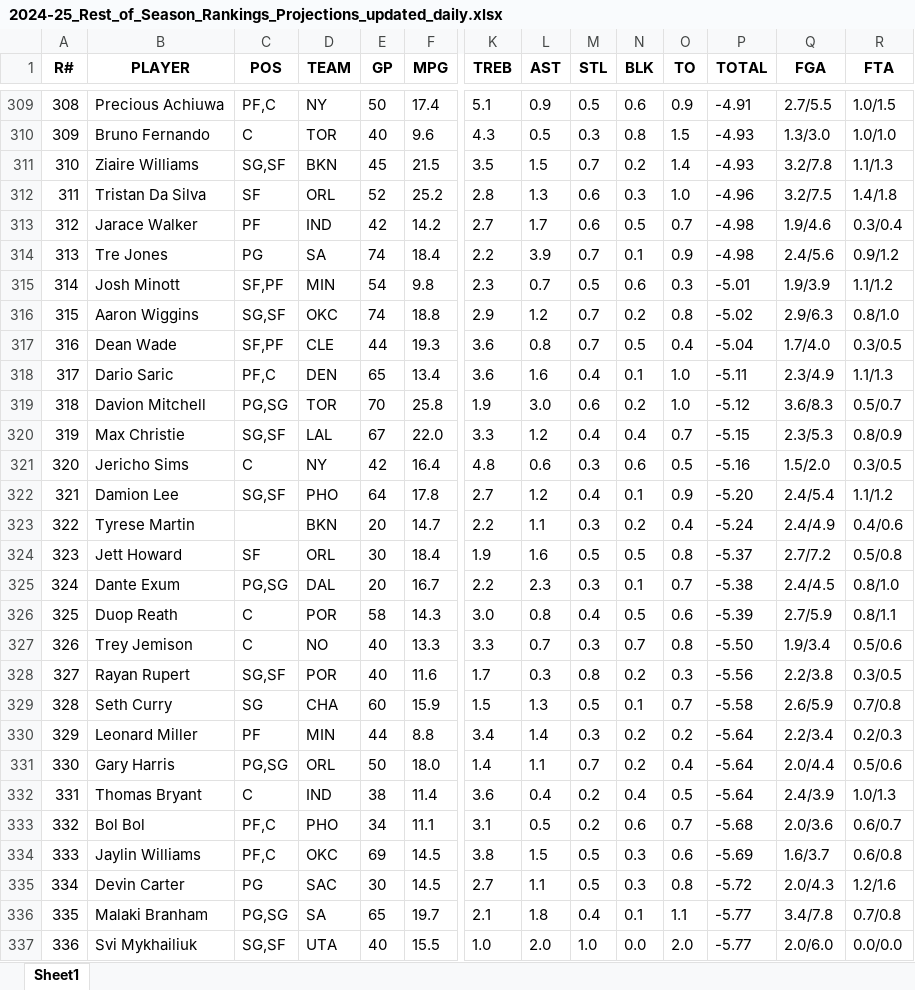
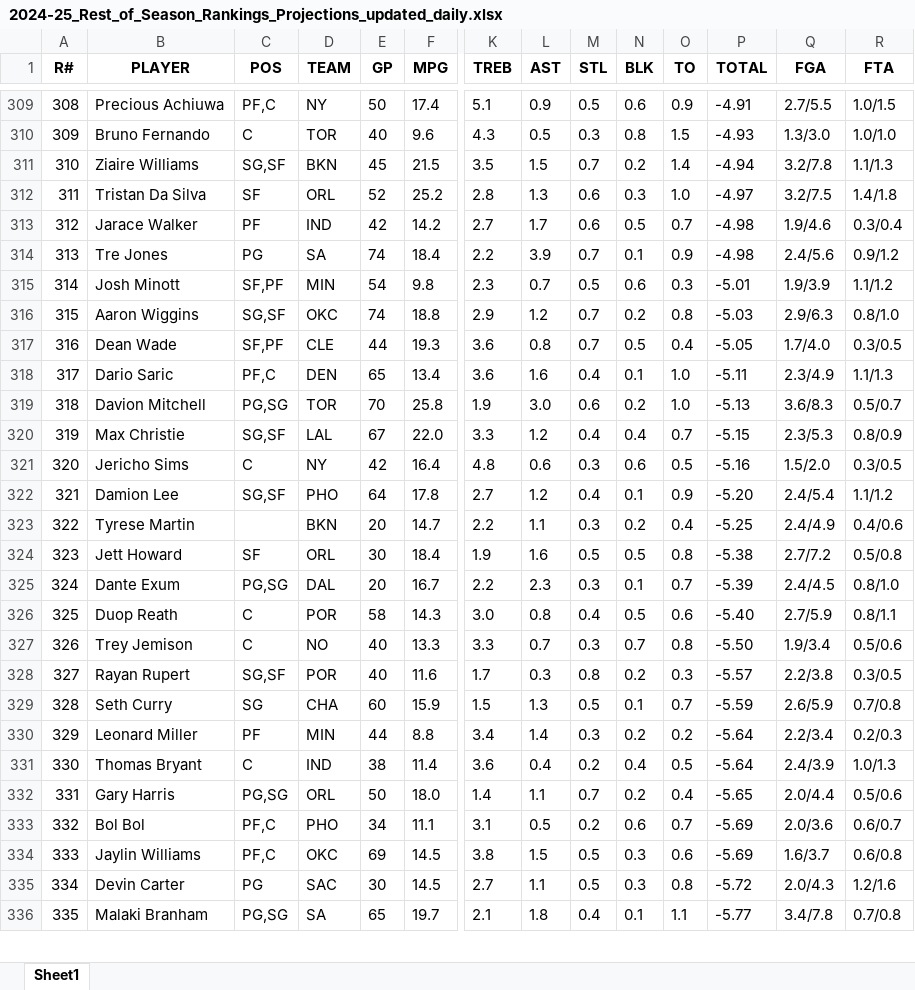
Before and after one commit to ikucukkaya/TradeMachine, an Excel workbook: data/2024-25_Rest_of_Season_Rankings_Projections_updated_daily.xlsx, sheet Sheet1, drawn as a sheet; only a part is shown, gaps mark what is left out; values as stored, in another font and other column widths than the file's, no borders; removed rows and columns are numbered as before the commit, all else as after; rows hold the shown columns only; the diff covers the shown part only; the diff names each change by its address in the sheet, - before the commit and + after, or states it on an @@ line.

```diff
--- a/data/2024-25_Rest_of_Season_Rankings_Projections_updated_daily.xlsx (sheet Sheet1)
+++ b/data/2024-25_Rest_of_Season_Rankings_Projections_updated_daily.xlsx (sheet Sheet1)
-P311 (TOTAL): -4.93
+P311 (TOTAL): -4.94
-P312 (TOTAL): -4.96
+P312 (TOTAL): -4.97
-P316 (TOTAL): -5.02
+P316 (TOTAL): -5.03
-P317 (TOTAL): -5.04
+P317 (TOTAL): -5.05
-P319 (TOTAL): -5.12
+P319 (TOTAL): -5.13
-P323 (TOTAL): -5.24
+P323 (TOTAL): -5.25
-P324 (TOTAL): -5.37
+P324 (TOTAL): -5.38
-P325 (TOTAL): -5.38
+P325 (TOTAL): -5.39
-P326 (TOTAL): -5.39
+P326 (TOTAL): -5.40
-P328 (TOTAL): -5.56
+P328 (TOTAL): -5.57
-P329 (TOTAL): -5.58
+P329 (TOTAL): -5.59
-row 331: 330 | Gary Harris | PG,SG | ORL | 50 | 18.0 | 1.4 | 1.1 | 0.7 | 0.2 | 0.4 | -5.64 | 2.0/4.4 | 0.5/0.6
-A331 (R#): 331
+A331 (R#): 330
+row 332: 331 | Gary Harris | PG,SG | ORL | 50 | 18.0 | 1.4 | 1.1 | 0.7 | 0.2 | 0.4 | -5.65 | 2.0/4.4 | 0.5/0.6
-P333 (TOTAL): -5.68
+P333 (TOTAL): -5.69
-row 337: 336 | Svi Mykhailiuk | SG,SF | UTA | 40 | 15.5 | 1.0 | 2.0 | 1.0 | 0.0 | 2.0 | -5.77 | 2.0/6.0 | 0.0/0.0
```
Also changed, not shown: 25 added rows, 24 removed rows and 327 edited cells elsewhere in this sheet, data/2024-25_NBA_Regular_Season_Updated_daily.xlsx, data/Last_14_days_of_the_2024-25_NBA_Regular_Season_Updated_daily.xlsx, 2 other files.
